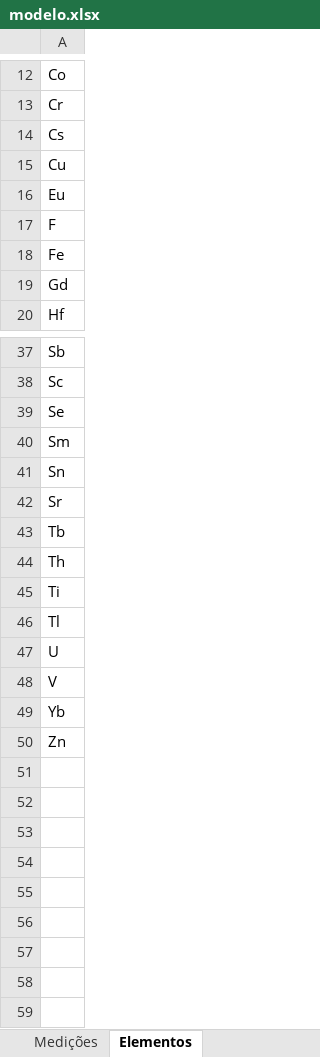
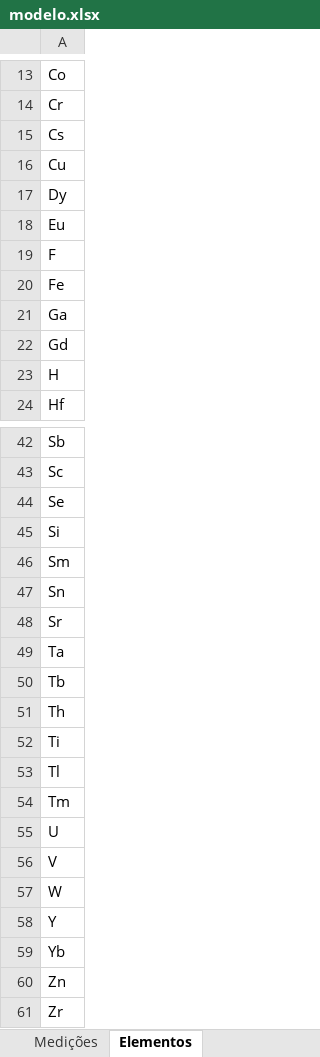
Before and after one commit to kaiserthiago/gean, an Excel workbook: static/data/modelo.xlsx, sheet Elementos, drawn as a sheet; only a part is shown, gaps mark what is left out; values as stored, in another font and other column widths than the file's, no borders; the diff covers the shown part only; the diff names each change by its address in the sheet, - before the commit and + after, or states it on an @@ line.

Commit message:
adicionar novos elementos

```diff
--- a/static/data/modelo.xlsx (sheet Elementos)
+++ b/static/data/modelo.xlsx (sheet Elementos)
+row 17: Dy
+row 21: Ga
+row 23: H
+row 45: Si
+row 49: Ta
+row 54: Tm
+row 57: W
+row 58: Y
+row 61: Zr
```
Also changed, not shown: 2 added rows elsewhere in this sheet.
